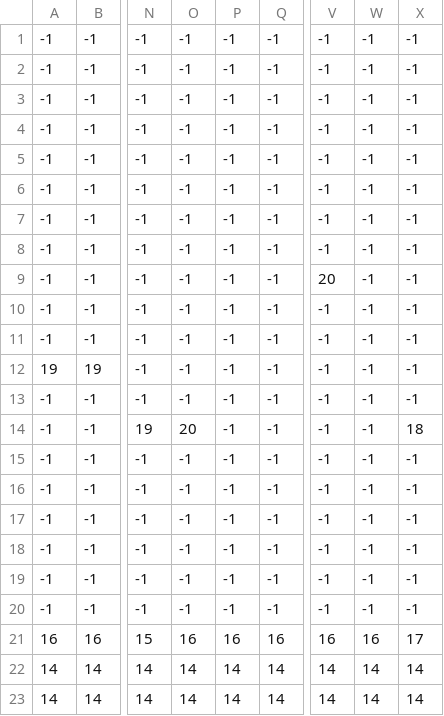
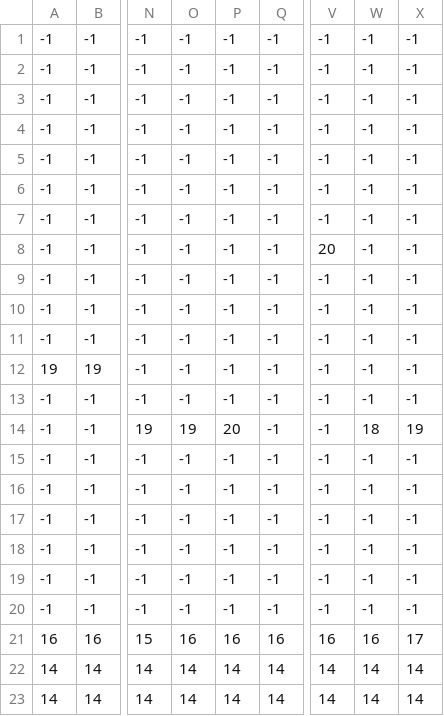
Before and after one commit to 401adii/resist-or-learn, a CSV file: Content/platform/tilemap3.csv, drawn as a sheet; only a part is shown, gaps mark what is left out; the diff names each change by its address in the sheet, - before the commit and + after, or states it on an @@ line.

```diff
--- a/Content/platform/tilemap3.csv
+++ b/Content/platform/tilemap3.csv
@@ row 9 moved to row 8: -1 @@
-O14: 20
+O14: 19
-P14: -1
+P14: 20
-W14: -1
+W14: 18
-X14: 18
+X14: 19
```
Also changed, not shown: 41 other files.
